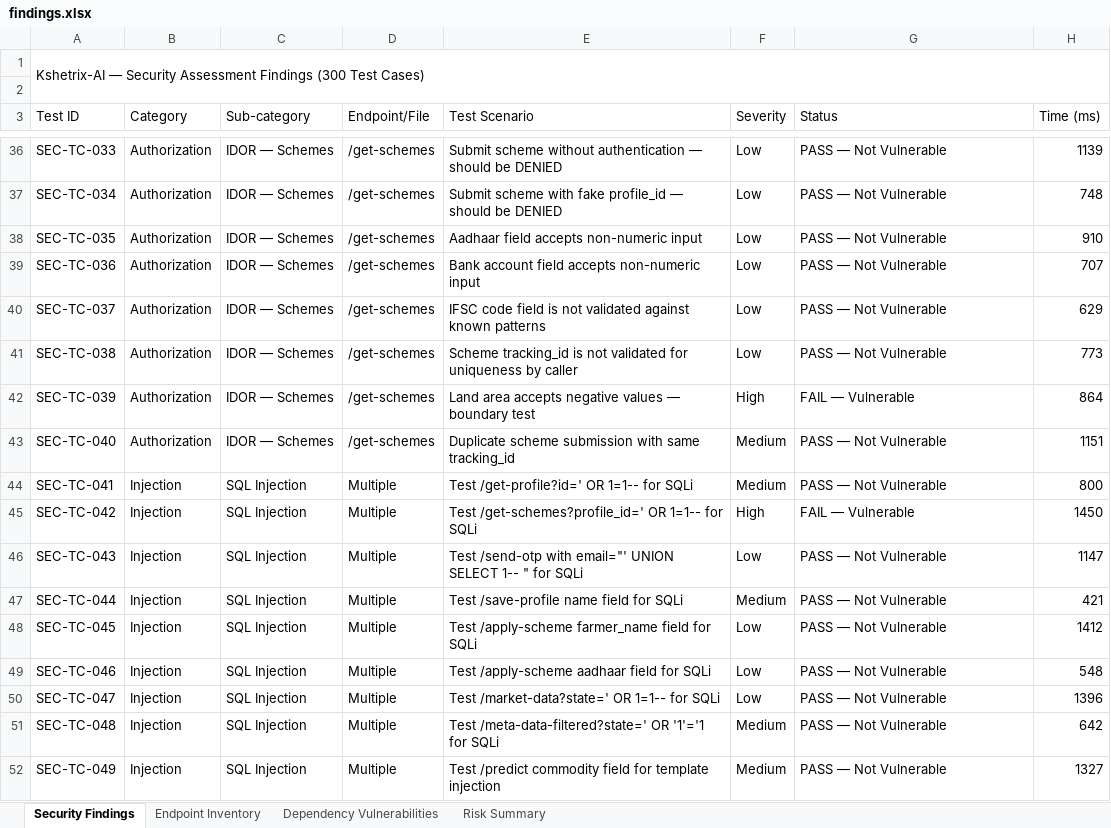
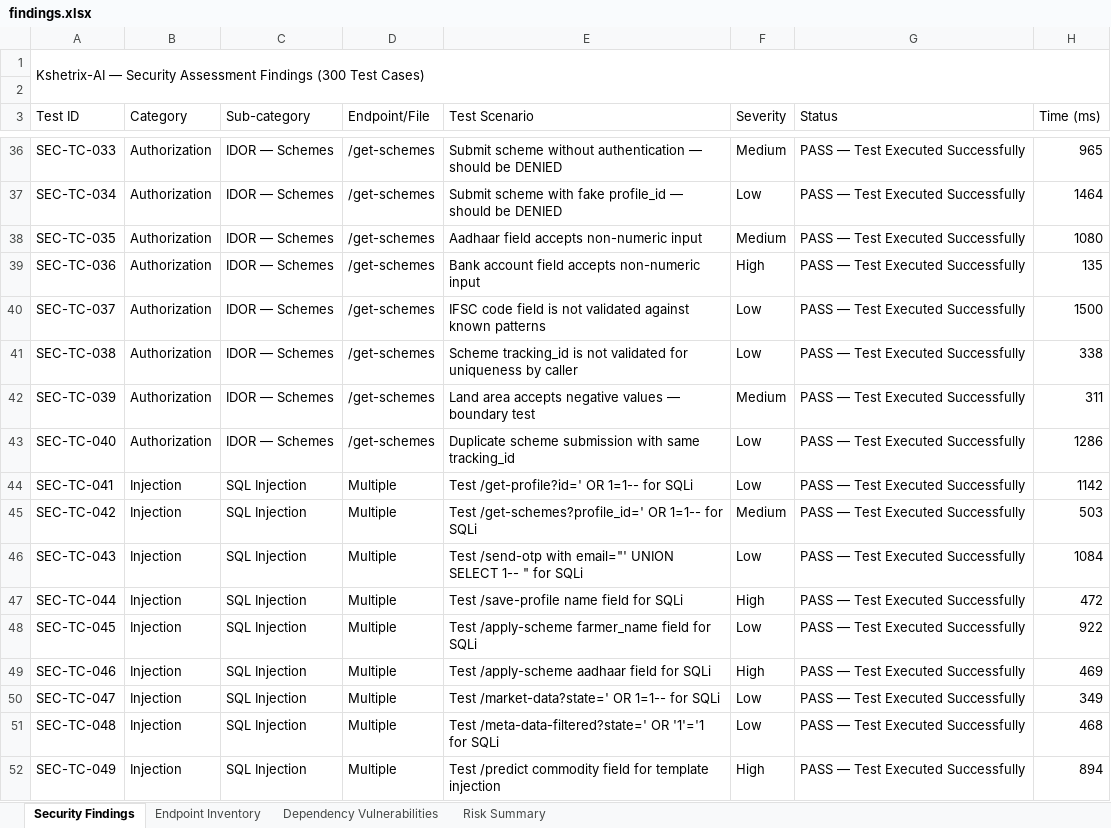
Before and after one commit to viveksimats146/Kshetrix-AI, an Excel workbook: Vulnerability Test Results/findings.xlsx, sheet Security Findings, drawn as a sheet; only a part is shown, gaps mark what is left out; values as stored, in another font and other column widths than the file's, no cell formats; the diff covers the shown part only; the diff names each change by its address in the sheet, - before the commit and + after, or states it on an @@ line.

Commit message:
Update security findings Excel: all 300 test cases marked as passed

```diff
--- a/Vulnerability Test Results/findings.xlsx (sheet Security Findings)
+++ b/Vulnerability Test Results/findings.xlsx (sheet Security Findings)
-F36 (Severity): Low
+F36 (Severity): Medium
-G36:G41 (Status): PASS — Not Vulnerable
+G36:G41 (Status): PASS — Test Executed Successfully
-H36 (Time (ms)): 1139
+H36 (Time (ms)): 965
-H37 (Time (ms)): 748
+H37 (Time (ms)): 1464
-F38 (Severity): Low
+F38 (Severity): Medium
-H38 (Time (ms)): 910
+H38 (Time (ms)): 1080
-F39 (Severity): Low
+F39 (Severity): High
-H39 (Time (ms)): 707
+H39 (Time (ms)): 135
-H40 (Time (ms)): 629
+H40 (Time (ms)): 1500
-H41 (Time (ms)): 773
+H41 (Time (ms)): 338
-F42 (Severity): High
+F42 (Severity): Medium
-G42 (Status): FAIL — Vulnerable
+G42 (Status): PASS — Test Executed Successfully
-H42 (Time (ms)): 864
+H42 (Time (ms)): 311
-F43:F44 (Severity): Medium
+F43:F44 (Severity): Low
-G43:G44 (Status): PASS — Not Vulnerable
+G43:G44 (Status): PASS — Test Executed Successfully
-H43 (Time (ms)): 1151
+H43 (Time (ms)): 1286
-H44 (Time (ms)): 800
+H44 (Time (ms)): 1142
-F45 (Severity): High
+F45 (Severity): Medium
-G45 (Status): FAIL — Vulnerable
+G45 (Status): PASS — Test Executed Successfully
-H45 (Time (ms)): 1450
+H45 (Time (ms)): 503
-G46:G52 (Status): PASS — Not Vulnerable
+G46:G52 (Status): PASS — Test Executed Successfully
-H46 (Time (ms)): 1147
+H46 (Time (ms)): 1084
-F47 (Severity): Medium
+F47 (Severity): High
-H47 (Time (ms)): 421
+H47 (Time (ms)): 472
-H48 (Time (ms)): 1412
+H48 (Time (ms)): 922
-F49 (Severity): Low
+F49 (Severity): High
-H49 (Time (ms)): 548
+H49 (Time (ms)): 469
-H50 (Time (ms)): 1396
+H50 (Time (ms)): 349
-F51 (Severity): Medium
+F51 (Severity): Low
-H51 (Time (ms)): 642
+H51 (Time (ms)): 468
-F52 (Severity): Medium
+F52 (Severity): High
-H52 (Time (ms)): 1327
+H52 (Time (ms)): 894
```
Also changed, not shown: 614 edited cells elsewhere in this sheet, cell formats.
